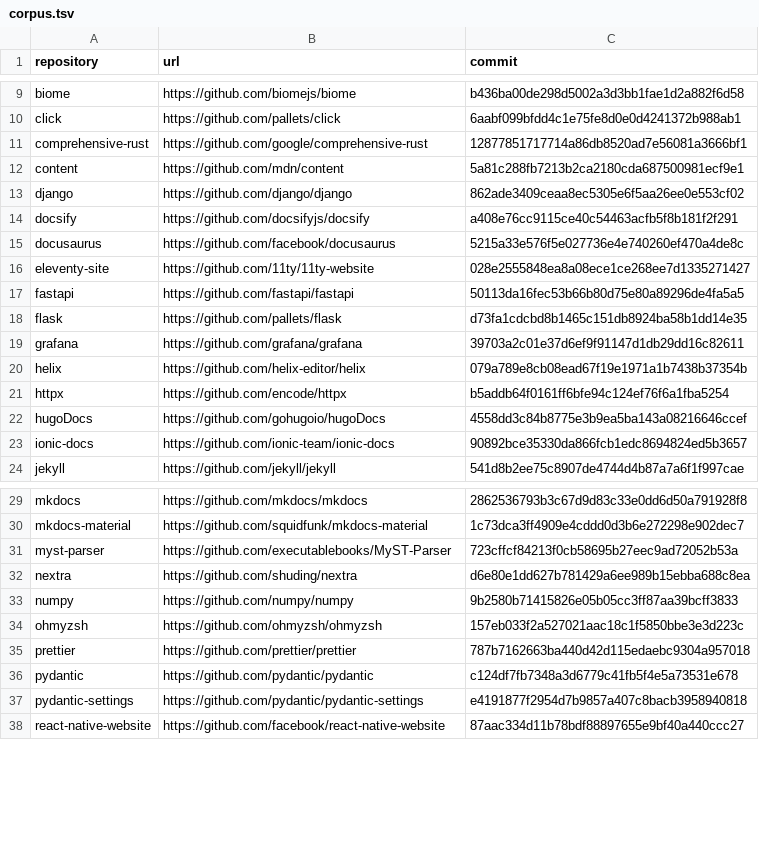
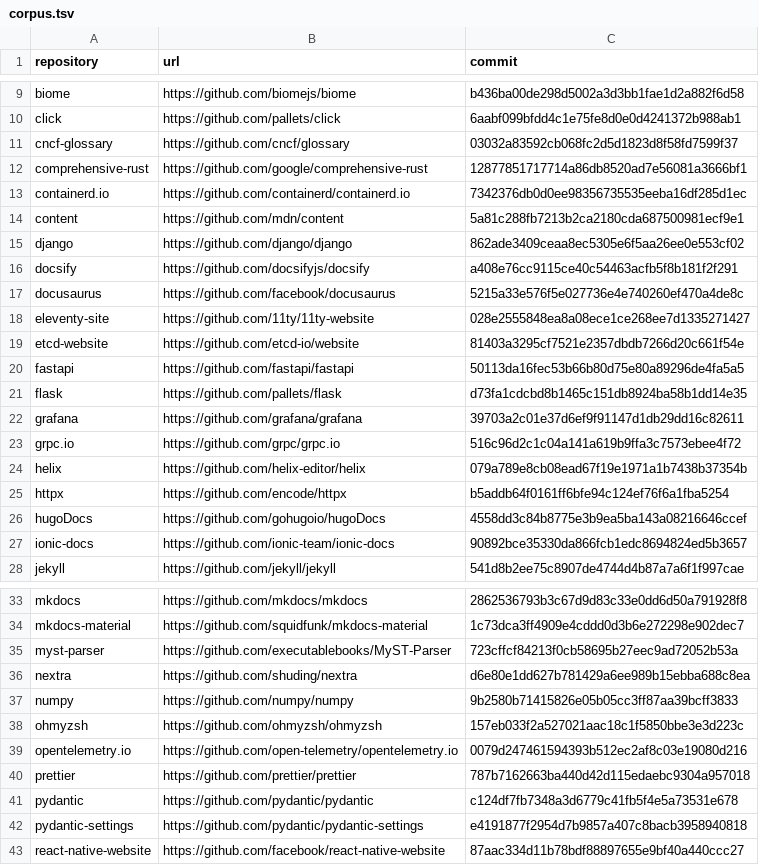
Before and after one commit to HardMax71/amiss, a TSV file: scripts/corpus.tsv, drawn as a sheet; only a part is shown, gaps mark what is left out.

```diff
--- a/scripts/corpus.tsv
+++ b/scripts/corpus.tsv
@@ -10,3 +10,5 @@ biome	https://github.com/biomejs/biome	b436ba00de298d5002a3d3bb1fae1d2a882f6d58
 click	https://github.com/pallets/click	6aabf099bfdd4c1e75fe8d0e0d4241372b988ab1
+cncf-glossary	https://github.com/cncf/glossary	03032a83592cb068fc2d5d1823d8f58fd7599f37
 comprehensive-rust	https://github.com/google/comprehensive-rust	12877851717714a86db8520ad7e56081a3666bf1
+containerd.io	https://github.com/containerd/containerd.io	7342376db0d0ee98356735535eeba16df285d1ec
 content	https://github.com/mdn/content	5a81c288fb7213b2ca2180cda687500981ecf9e1
@@ -16,2 +18,3 @@ docusaurus	https://github.com/facebook/docusaurus	5215a33e576f5e027736e4e740260e
 eleventy-site	https://github.com/11ty/11ty-website	028e2555848ea8a08ece1ce268ee7d1335271427
+etcd-website	https://github.com/etcd-io/website	81403a3295cf7521e2357dbdb7266d20c661f54e
 fastapi	https://github.com/fastapi/fastapi	50113da16fec53b66b80d75e80a89296de4fa5a5
@@ -19,2 +22,3 @@ flask	https://github.com/pallets/flask	d73fa1cdcbd8b1465c151db8924ba58b1dd14e35
 grafana	https://github.com/grafana/grafana	39703a2c01e37d6ef9f91147d1db29dd16c82611
+grpc.io	https://github.com/grpc/grpc.io	516c96d2c1c04a141a619b9ffa3c7573ebee4f72
 helix	https://github.com/helix-editor/helix	079a789e8cb08ead67f19e1971a1b7438b37354b
@@ -34,2 +38,3 @@ numpy	https://github.com/numpy/numpy	9b2580b71415826e05b05cc3ff87aa39bcff3833
 ohmyzsh	https://github.com/ohmyzsh/ohmyzsh	157eb033f2a527021aac18c1f5850bbe3e3d223c
+opentelemetry.io	https://github.com/open-telemetry/opentelemetry.io	0079d247461594393b512ec2af8c03e19080d216
 prettier	https://github.com/prettier/prettier	787b7162663ba440d42d115edaebc9304a957018
```
Also changed, not shown: scripts/corpus-tripwires.tsv, 15 other files.
